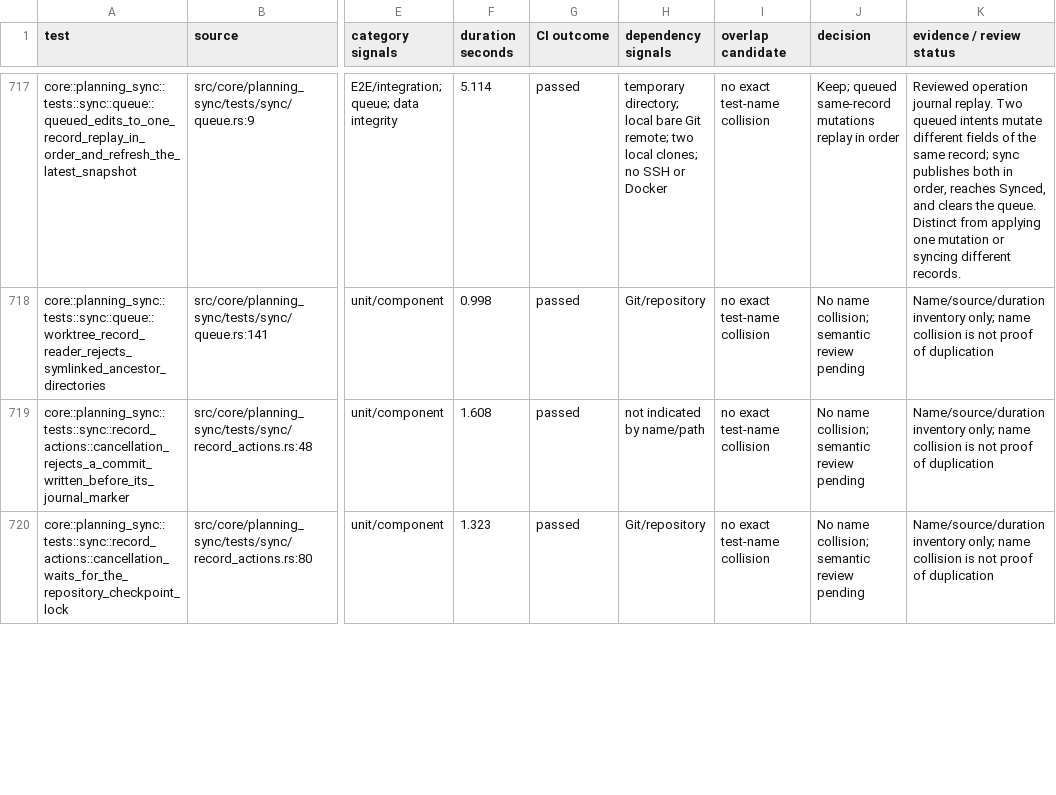
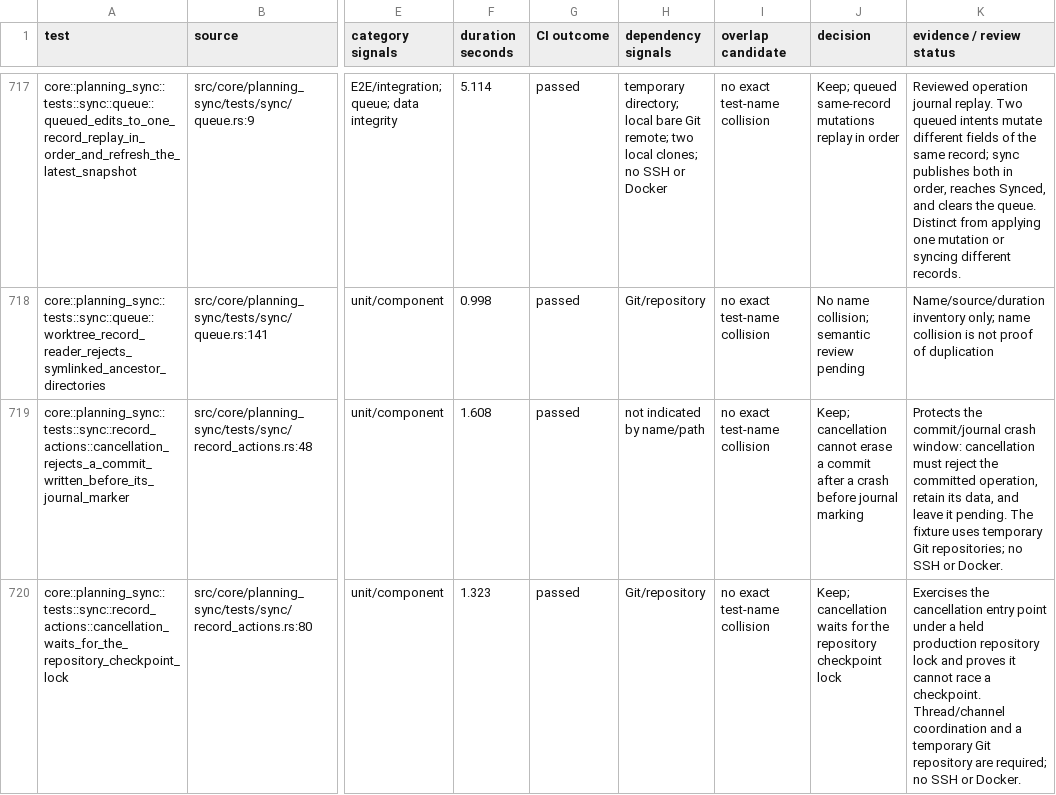
Before and after one commit to zbarno/kool.ade, a CSV file: docs/test-inventory/full-suite.csv, drawn as a sheet; only a part is shown, gaps mark what is left out; the diff covers the shown part only; the diff names each change by its address in the sheet, - before the commit and + after, or states it on an @@ line.

Commit message:
docs: review planning sync recovery cases

```diff
--- a/docs/test-inventory/full-suite.csv
+++ b/docs/test-inventory/full-suite.csv
-J719 (decision): No name collision; semantic review pending
+J719 (decision): Keep; cancellation cannot erase a commit after a crash before journal marking
-K719 (evidence / review status): Name/source/duration inventory only; name collision is not proof of duplication
+K719 (evidence / review status): Protects the commit/journal crash window: cancellation must reject the committed operation, retain its data, and leave it pending. The fixture uses temporary Git repositories; no SSH or Docker.
-J720 (decision): No name collision; semantic review pending
+J720 (decision): Keep; cancellation waits for the repository checkpoint lock
-K720 (evidence / review status): Name/source/duration inventory only; name collision is not proof of duplication
+K720 (evidence / review status): Exercises the cancellation entry point under a held production repository lock and proves it cannot race a checkpoint. Thread/channel coordination and a temporary Git repository are required; no SSH or Docker.
```
Also changed, not shown: 6 edited cells elsewhere in this file, 1 other file.
